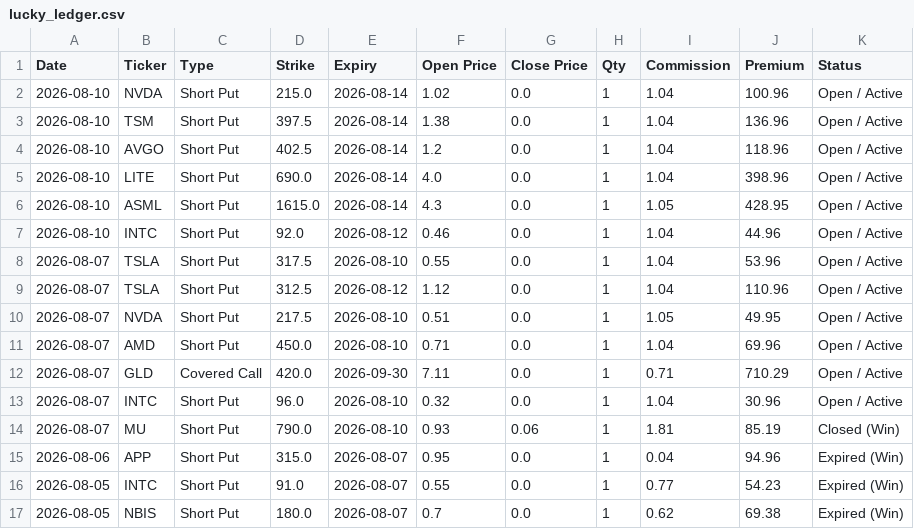
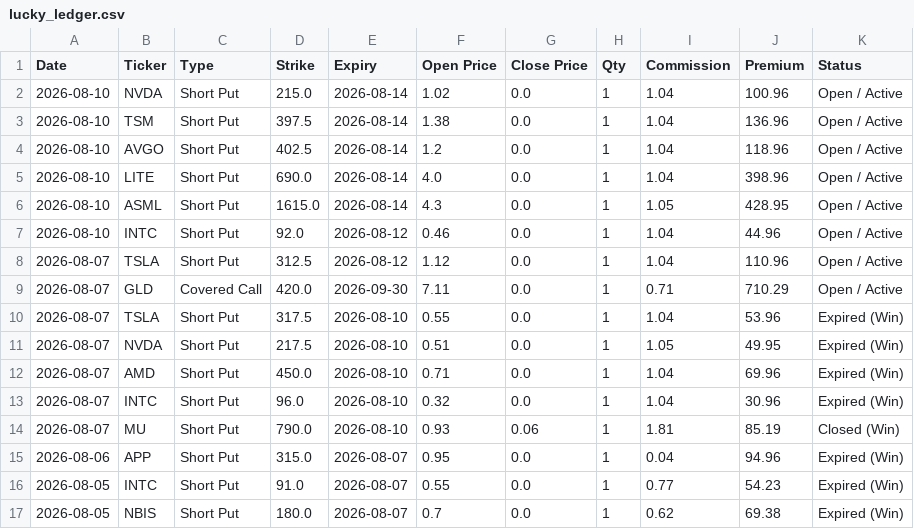
Before and after one commit to wongtszzz/lucky-lab, a CSV file: lucky_ledger.csv, drawn as a sheet; only a part is shown.

Commit message:
Ledger Auto-Sync: 2026-08-11 00:00:23

```diff
--- a/lucky_ledger.csv
+++ b/lucky_ledger.csv
@@ -7,8 +7,8 @@ Date,Ticker,Type,Strike,Expiry,Open Price,Close Price,Qty,Commission,Premium,Sta
 2026-08-10,INTC,Short Put,92.0,2026-08-12,0.46,0.0,1,1.04,44.96,Open / Active
-2026-08-07,TSLA,Short Put,317.5,2026-08-10,0.55,0.0,1,1.04,53.96,Open / Active
 2026-08-07,TSLA,Short Put,312.5,2026-08-12,1.12,0.0,1,1.04,110.96,Open / Active
-2026-08-07,NVDA,Short Put,217.5,2026-08-10,0.51,0.0,1,1.05,49.95,Open / Active
-2026-08-07,AMD,Short Put,450.0,2026-08-10,0.71,0.0,1,1.04,69.96,Open / Active
 2026-08-07,GLD,Covered Call,420.0,2026-09-30,7.11,0.0,1,0.71,710.29,Open / Active
-2026-08-07,INTC,Short Put,96.0,2026-08-10,0.32,0.0,1,1.04,30.96,Open / Active
+2026-08-07,TSLA,Short Put,317.5,2026-08-10,0.55,0.0,1,1.04,53.96,Expired (Win)
+2026-08-07,NVDA,Short Put,217.5,2026-08-10,0.51,0.0,1,1.05,49.95,Expired (Win)
+2026-08-07,AMD,Short Put,450.0,2026-08-10,0.71,0.0,1,1.04,69.96,Expired (Win)
+2026-08-07,INTC,Short Put,96.0,2026-08-10,0.32,0.0,1,1.04,30.96,Expired (Win)
 2026-08-07,MU,Short Put,790.0,2026-08-10,0.93,0.06,1,1.81,85.19,Closed (Win)
```
